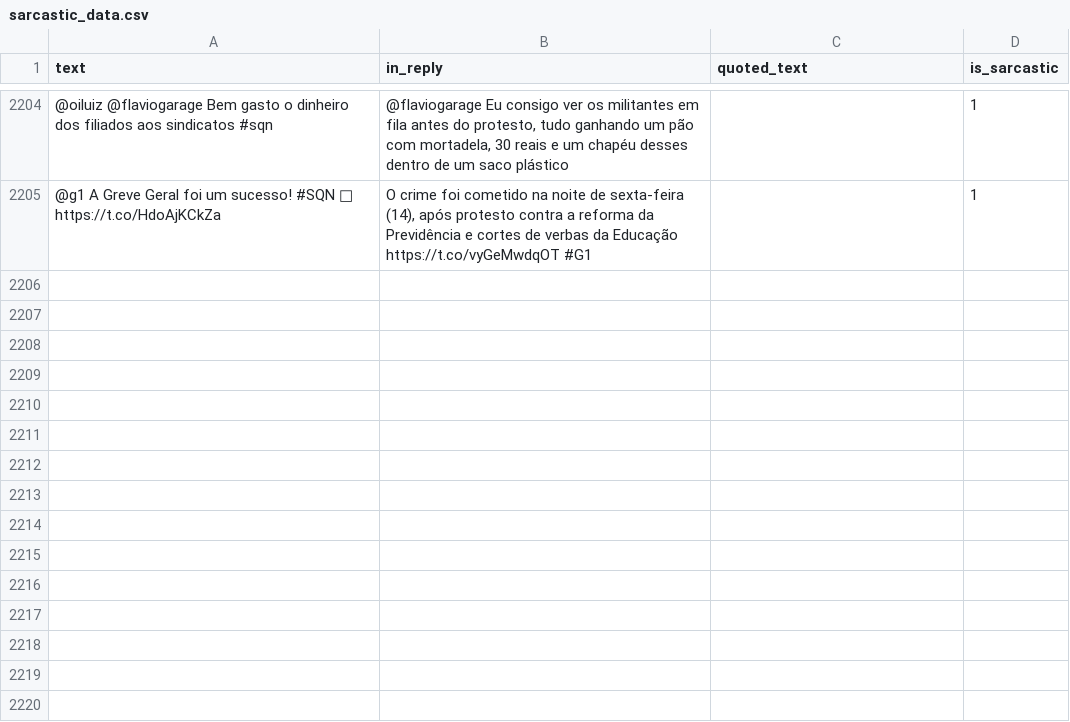
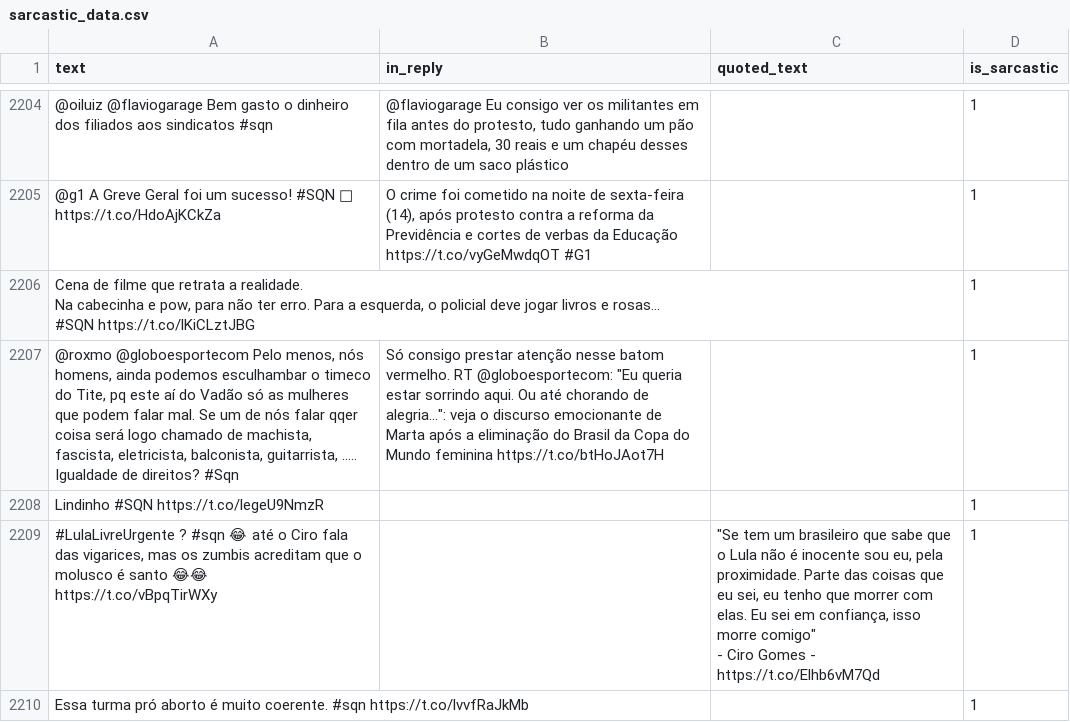
Before and after one commit to dwahast/Sarcasm_Detection, a CSV file: sarcastic_data.csv, drawn as a sheet; only a part is shown, gaps mark what is left out; ↵ is a line break in a cell; the diff names each change by its address in the sheet, - before the commit and + after, or states it on an @@ line.

Commit message:
more data

```diff
--- a/sarcastic_data.csv
+++ b/sarcastic_data.csv
+row 2206: Cena de filme que retrata a realidade. ↵ Na cabecinha e pow, para não ter erro. Para a esquerda, o policial deve jogar livros e rosas... ↵ #SQN https://t.co/lKiCLztJBG |  |  | 1
+row 2207: @roxmo @globoesportecom Pelo menos, nós homens, ainda podemos esculhambar o timeco do Tite, pq este aí do Vadão só as mulheres que podem falar mal. Se um de nós falar qqer coisa será logo chamado de machista, fascista, eletricista, balconista, guitarrista, ..... Igualdade de direitos? #Sqn | Só consigo prestar atenção nesse batom vermelho. RT @globoesportecom: "Eu queria estar sorrindo aqui. Ou até chorando de alegria...": veja o discurso emocionante de Marta após a eliminação do Brasil da Copa do Mundo feminina https://t.co/btHoJAot7H |  | 1
+row 2208: Lindinho #SQN https://t.co/legeU9NmzR |  |  | 1
+row 2209: #LulaLivreUrgente ? #sqn 😂 até o Ciro fala das vigarices, mas os zumbis acreditam que o molusco é santo 😂😂 https://t.co/vBpqTirWXy |  | "Se tem um brasileiro que sabe que o Lula não é inocente sou eu, pela proximidade. Parte das coisas que eu sei, eu tenho que morrer com elas. Eu sei em confiança, isso morre comigo" ↵ - Ciro Gomes - https://t.co/Elhb6vM7Qd | 1
+row 2210: Essa turma pró aborto é muito coerente. #sqn https://t.co/lvvfRaJkMb |  |  | 1
```
Also changed, not shown: 1 other file.
